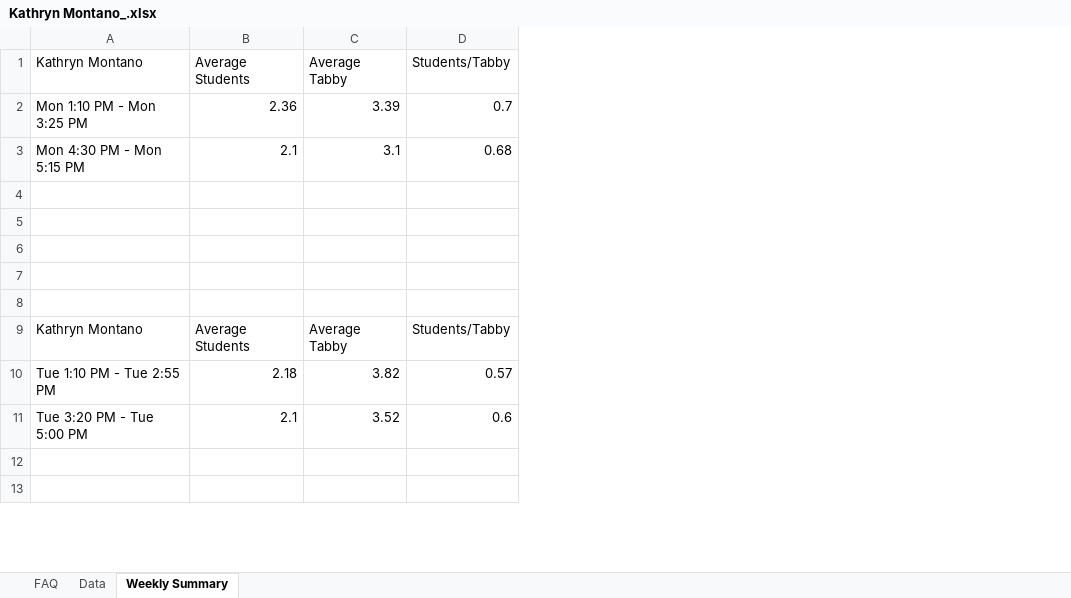
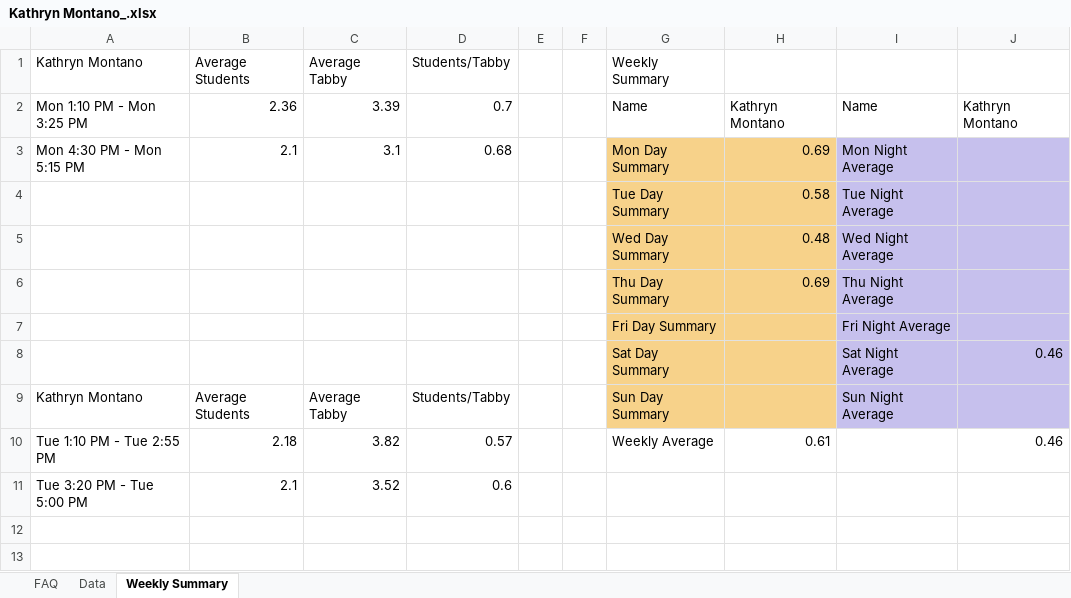
Before and after one commit to civetta/Efficiency-Report, an Excel workbook: Kathryn Montano_.xlsx, sheet Weekly Summary, drawn as a sheet; only a part is shown; values as stored, in another font and other column widths than the file's, no borders; the diff names each change by its address in the sheet, - before the commit and + after, or states it on an @@ line.

```diff
--- a/Kathryn Montano_.xlsx (sheet Weekly Summary)
+++ b/Kathryn Montano_.xlsx (sheet Weekly Summary)
+column E, empty
+column F, empty
+column G, rows 1-10: Weekly Summary | Name | Mon Day Summary | Tue Day Summary | Wed Day Summary | Thu Day Summary | Fri Day Summary | Sat Day Summary | Sun Day Summary | Weekly Average
+column H, rows 2-10: Kathryn Montano | 0.69 | 0.58 | 0.48 | 0.69 |  |  |  | 0.61
+column I, rows 2-9: Name | Mon Night Average | Tue Night Average | Wed Night Average | Thu Night Average | Fri Night Average | Sat Night Average | Sun Night Average
+column J, rows 2-10: Kathryn Montano |  |  |  |  |  | 0.46 |  | 0.46
-row 4: (empty)
+row 4:  |  |  |  |  |  | Tue Day Summary | 0.58 | Tue Night Average
-row 5: (empty)
+row 5:  |  |  |  |  |  | Wed Day Summary | 0.48 | Wed Night Average
-row 6: (empty)
+row 6:  |  |  |  |  |  | Thu Day Summary | 0.69 | Thu Night Average
-row 7: (empty)
+row 7:  |  |  |  |  |  | Fri Day Summary |  | Fri Night Average
-row 8: (empty)
+row 8:  |  |  |  |  |  | Sat Day Summary |  | Sat Night Average | 0.46
```
Also changed, not shown: Amy Stayduhar_.xlsx, Caren Glowa_.xlsx, 10 other files.
